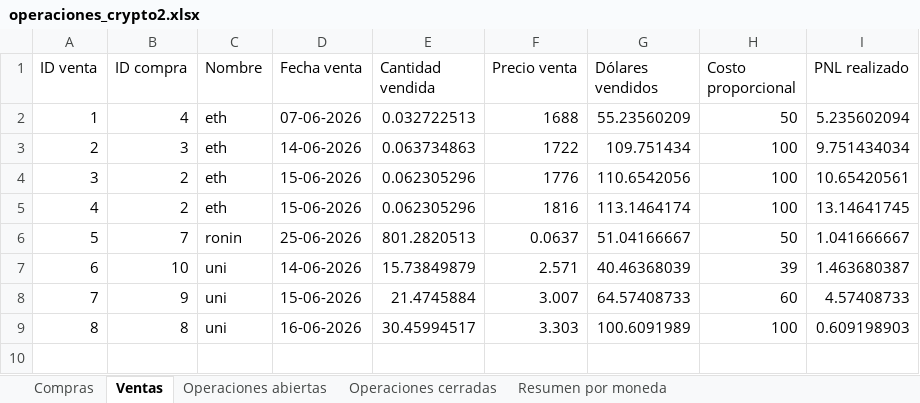
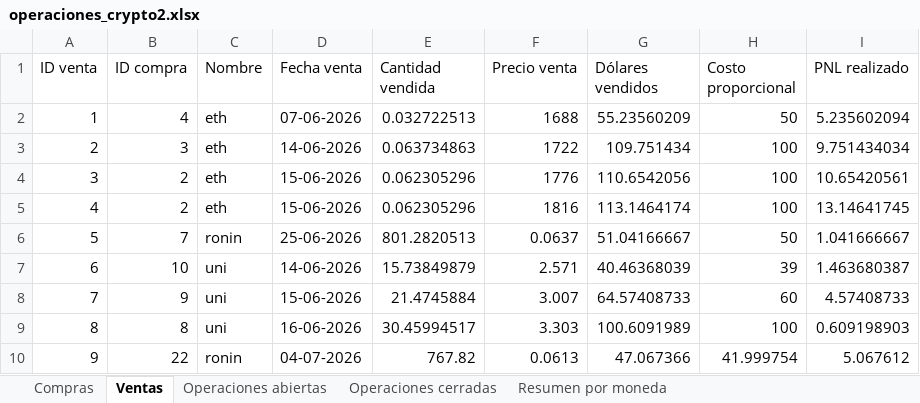
Before and after one commit to LucasRimbano/carga-a-mano-datos-operaciones, an Excel workbook: operaciones_crypto2.xlsx, sheet Ventas, drawn as a sheet; values as stored, in another font and other column widths than the file's, no borders; the diff names each change by its address in the sheet, - before the commit and + after, or states it on an @@ line.

```diff
--- a/operaciones_crypto2.xlsx (sheet Ventas)
+++ b/operaciones_crypto2.xlsx (sheet Ventas)
+row 10: 9 | 22 | ronin | 04-07-2026 | 767.82 | 0.0613 | 47.067366 | 41.999754 | 5.067612
```
Also changed, not shown: sheet Operaciones abiertas, sheet Compras, sheet Resumen por moneda, 2 other files.
